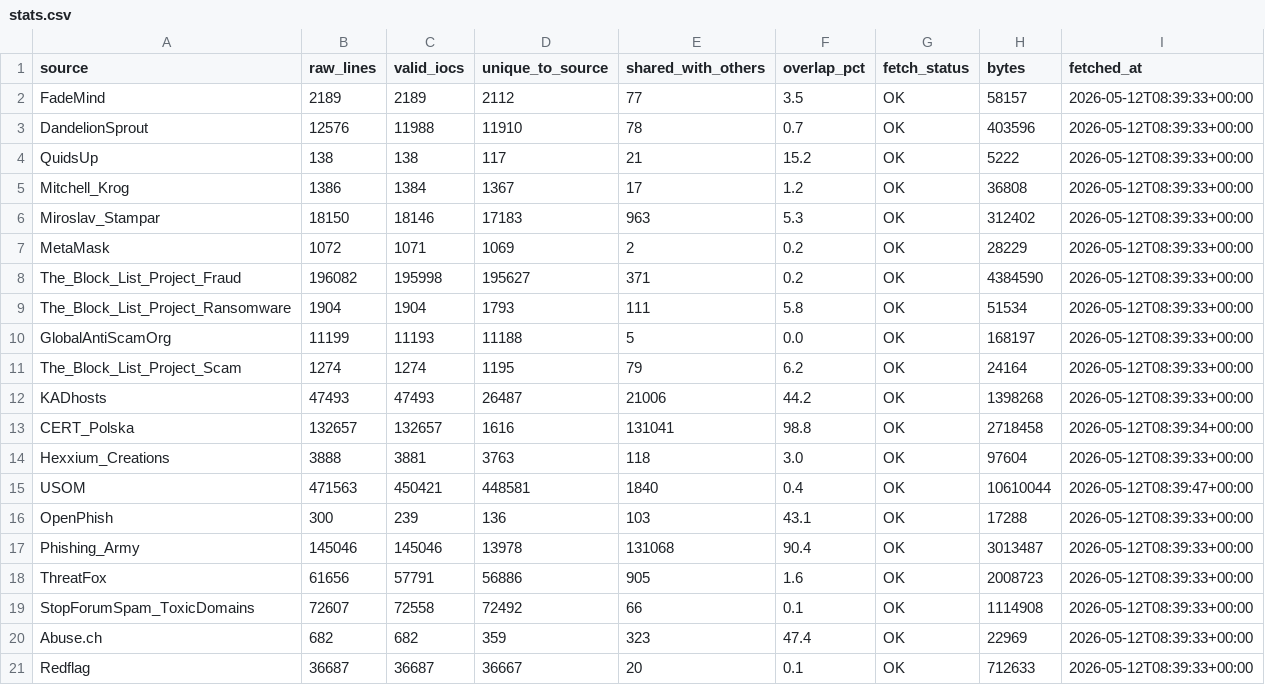
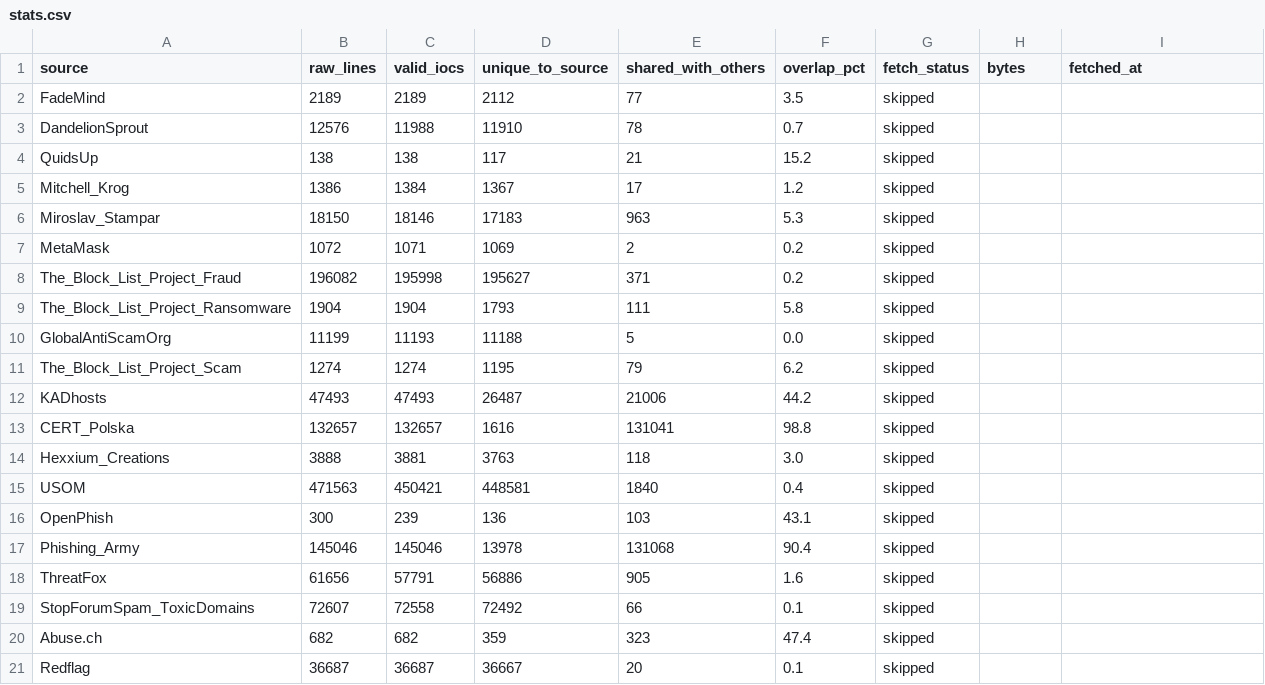
Before and after one commit to lCharonl/phishingFeed, a CSV file: output/stats.csv, drawn as a sheet.

Commit message:
Update README with results snapshot and enhance output files for daily aggregation

```diff
--- a/output/stats.csv
+++ b/output/stats.csv
@@ -1,21 +1,21 @@
 source,raw_lines,valid_iocs,unique_to_source,shared_with_others,overlap_pct,fetch_status,bytes,fetched_at
-FadeMind,2189,2189,2112,77,3.5,OK,58157,2026-05-12T08:39:33+00:00
-DandelionSprout,12576,11988,11910,78,0.7,OK,403596,2026-05-12T08:39:33+00:00
-QuidsUp,138,138,117,21,15.2,OK,5222,2026-05-12T08:39:33+00:00
-Mitchell_Krog,1386,1384,1367,17,1.2,OK,36808,2026-05-12T08:39:33+00:00
-Miroslav_Stampar,18150,18146,17183,963,5.3,OK,312402,2026-05-12T08:39:33+00:00
-MetaMask,1072,1071,1069,2,0.2,OK,28229,2026-05-12T08:39:33+00:00
-The_Block_List_Project_Fraud,196082,195998,195627,371,0.2,OK,4384590,2026-05-12T08:39:33+00:00
-The_Block_List_Project_Ransomware,1904,1904,1793,111,5.8,OK,51534,2026-05-12T08:39:33+00:00
-GlobalAntiScamOrg,11199,11193,11188,5,0.0,OK,168197,2026-05-12T08:39:33+00:00
-The_Block_List_Project_Scam,1274,1274,1195,79,6.2,OK,24164,2026-05-12T08:39:33+00:00
-KADhosts,47493,47493,26487,21006,44.2,OK,1398268,2026-05-12T08:39:33+00:00
-CERT_Polska,132657,132657,1616,131041,98.8,OK,2718458,2026-05-12T08:39:34+00:00
-Hexxium_Creations,3888,3881,3763,118,3.0,OK,97604,2026-05-12T08:39:33+00:00
-USOM,471563,450421,448581,1840,0.4,OK,10610044,2026-05-12T08:39:47+00:00
-OpenPhish,300,239,136,103,43.1,OK,17288,2026-05-12T08:39:33+00:00
-Phishing_Army,145046,145046,13978,131068,90.4,OK,3013487,2026-05-12T08:39:33+00:00
-ThreatFox,61656,57791,56886,905,1.6,OK,2008723,2026-05-12T08:39:33+00:00
-StopForumSpam_ToxicDomains,72607,72558,72492,66,0.1,OK,1114908,2026-05-12T08:39:33+00:00
-Abuse.ch,682,682,359,323,47.4,OK,22969,2026-05-12T08:39:33+00:00
-Redflag,36687,36687,36667,20,0.1,OK,712633,2026-05-12T08:39:33+00:00
+FadeMind,2189,2189,2112,77,3.5,skipped,,
+DandelionSprout,12576,11988,11910,78,0.7,skipped,,
+QuidsUp,138,138,117,21,15.2,skipped,,
+Mitchell_Krog,1386,1384,1367,17,1.2,skipped,,
+Miroslav_Stampar,18150,18146,17183,963,5.3,skipped,,
+MetaMask,1072,1071,1069,2,0.2,skipped,,
+The_Block_List_Project_Fraud,196082,195998,195627,371,0.2,skipped,,
+The_Block_List_Project_Ransomware,1904,1904,1793,111,5.8,skipped,,
+GlobalAntiScamOrg,11199,11193,11188,5,0.0,skipped,,
+The_Block_List_Project_Scam,1274,1274,1195,79,6.2,skipped,,
+KADhosts,47493,47493,26487,21006,44.2,skipped,,
+CERT_Polska,132657,132657,1616,131041,98.8,skipped,,
+Hexxium_Creations,3888,3881,3763,118,3.0,skipped,,
+USOM,471563,450421,448581,1840,0.4,skipped,,
+OpenPhish,300,239,136,103,43.1,skipped,,
+Phishing_Army,145046,145046,13978,131068,90.4,skipped,,
+ThreatFox,61656,57791,56886,905,1.6,skipped,,
+StopForumSpam_ToxicDomains,72607,72558,72492,66,0.1,skipped,,
+Abuse.ch,682,682,359,323,47.4,skipped,,
+Redflag,36687,36687,36667,20,0.1,skipped,,
```
Also changed, not shown: 4 other files.
